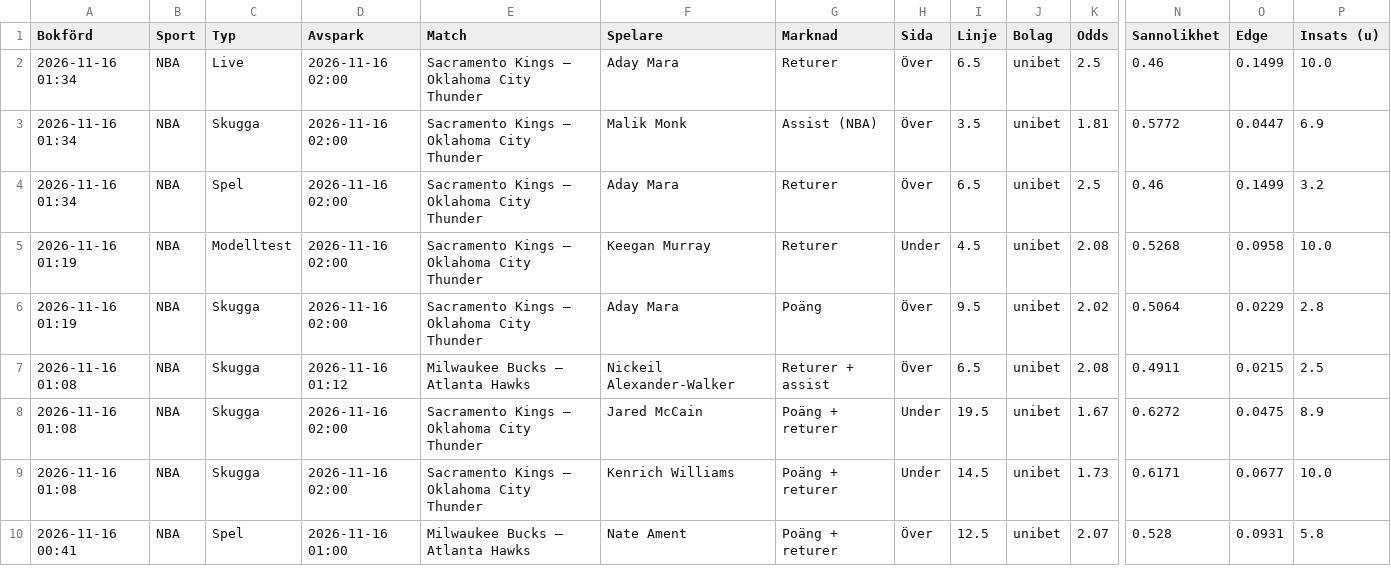
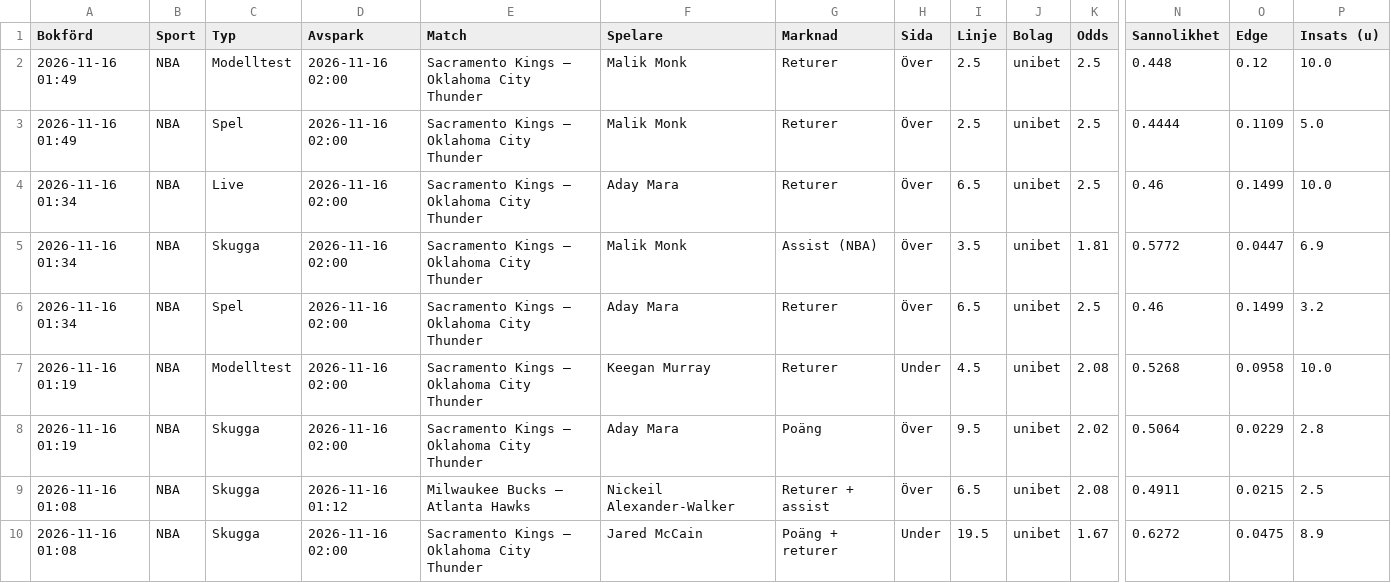
Before and after one commit to FatFockFrank888/propsbot, a CSV file: site/csv/alla_spel.csv, drawn as a sheet; only a part is shown, gaps mark what is left out; the shorter side is filled out with more unchanged rows; rows hold the shown columns only; the diff names each change by its address in the sheet, - before the commit and + after, or states it on an @@ line.

```diff
--- a/site/csv/alla_spel.csv
+++ b/site/csv/alla_spel.csv
+row 2: 2026-11-16 01:49 | NBA | Modelltest | 2026-11-16 02:00 | Sacramento Kings – Oklahoma City Thunder | Malik Monk | Returer | Över | 2.5 | unibet | 2.5 | 0.448 | 0.12 | 10.0
+row 3: 2026-11-16 01:49 | NBA | Spel | 2026-11-16 02:00 | Sacramento Kings – Oklahoma City Thunder | Malik Monk | Returer | Över | 2.5 | unibet | 2.5 | 0.4444 | 0.1109 | 5.0
```
Also changed, not shown: site/csv/nba.csv, site/csv/sammanfattning.csv, 15 other files.
